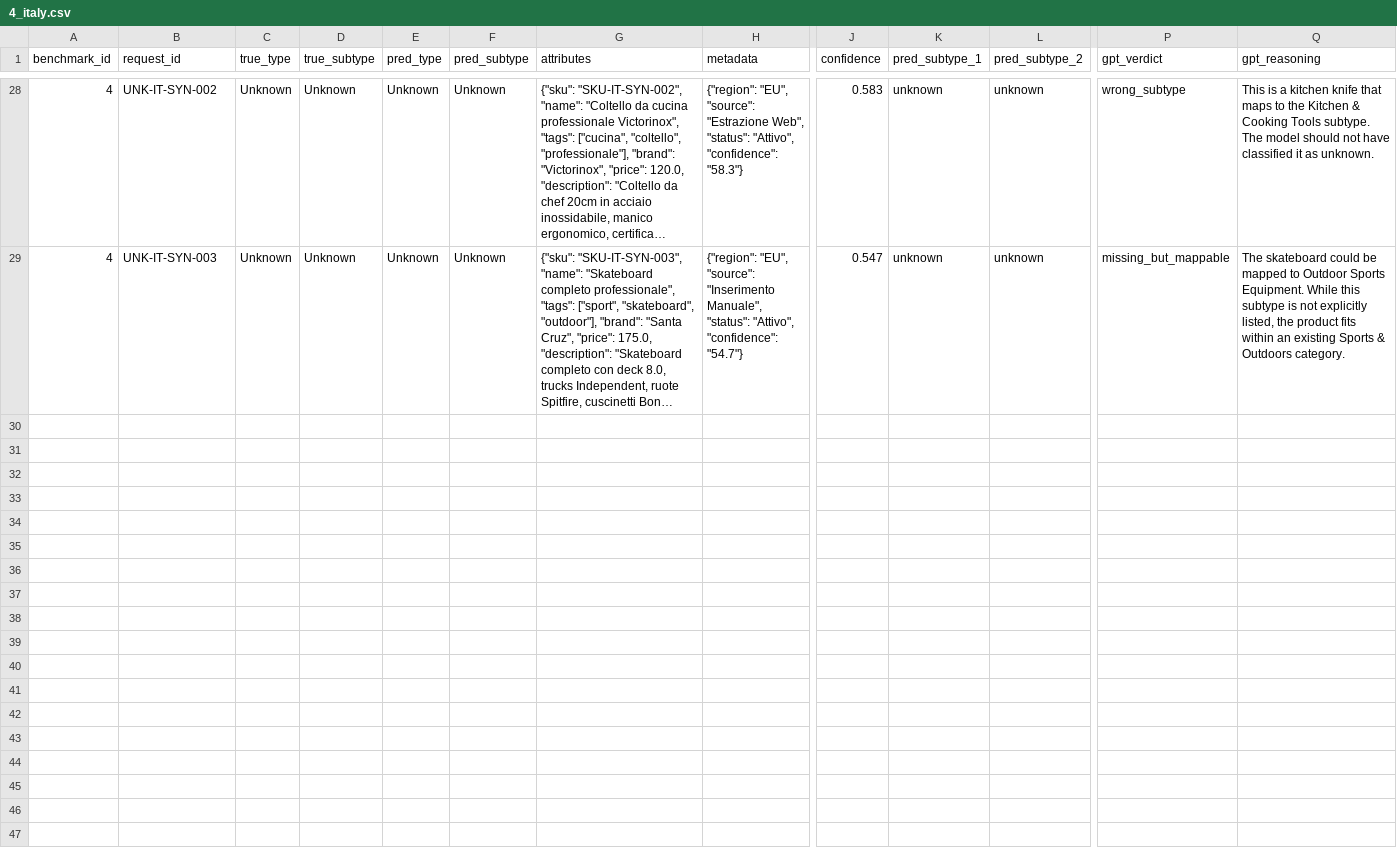
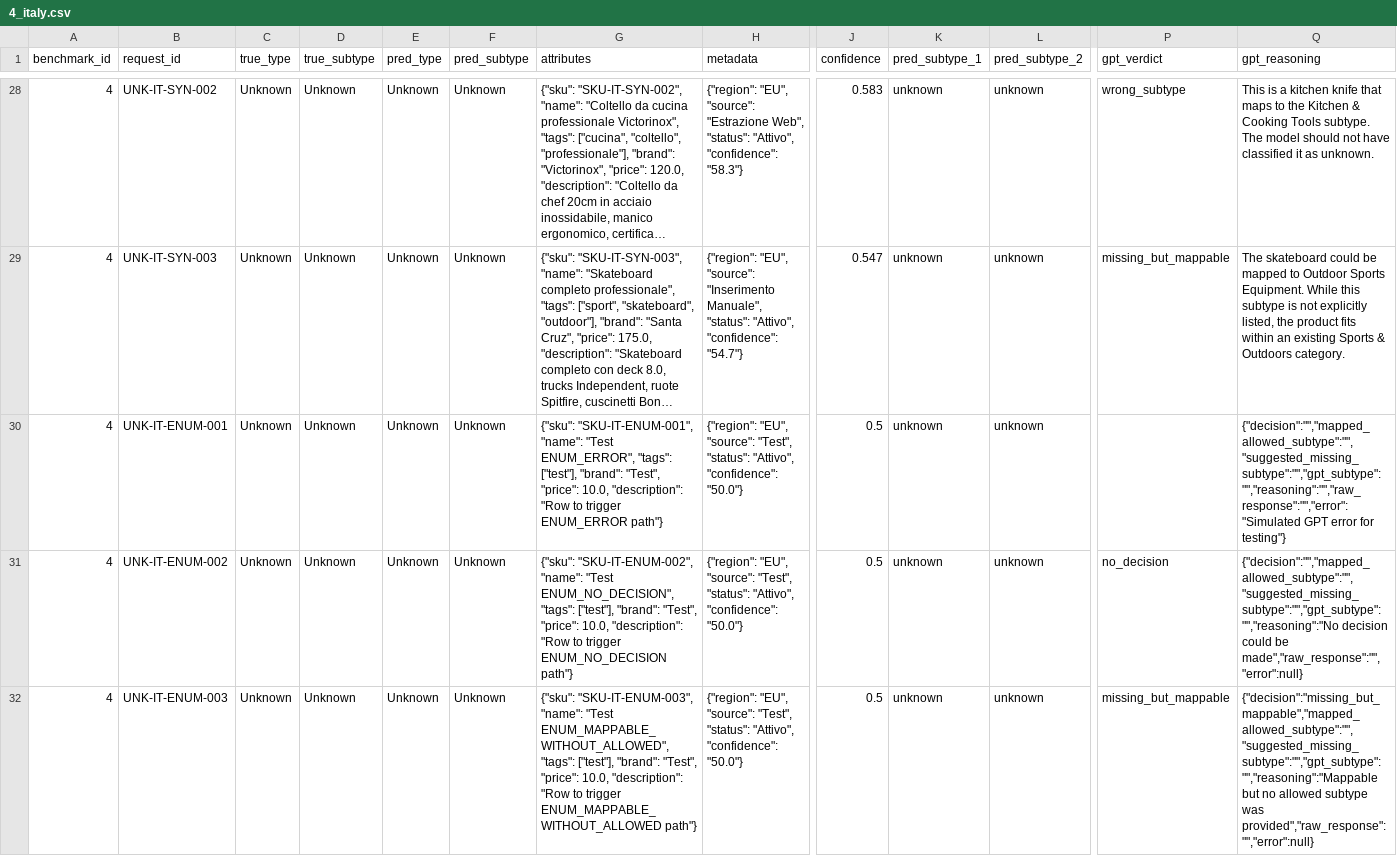
Before and after one commit to wzender/magellan, a CSV file: data/runs/4_italy.csv, drawn as a sheet; only a part is shown, gaps mark what is left out; long unchanged cells end in …; rows hold the shown columns only; the diff covers the shown part only; the diff names each change by its address in the sheet, - before the commit and + after, or states it on an @@ line.

Commit message:
feat: enhance validation tag styles and add compact variants
- Added new styles for compact validation tag triggers and filter icons in styles.css.
- Introduced a new dropdown style for compact validation tags.
- Updated the Italy CSV data with additional test entries for ENUM error handling and classification.

refactor: improve logging and error handling in askGpt.js

- Introduced a logging utility for consistent log formatting.
- Enhanced error handling and logging for malformed JSON responses.
- Improved traceability of requests and responses with detailed logging.

feat: extend GPT results API to include subtype

- Updated the GPT results API to persist and return gpt_subtype alongside verdict and reasoning.
- Modified database schema to ensure gpt_subtype column exists in relevant tables.
- Adjusted CSV loader to handle gpt_subtype in results.

feat: implement value translation caching in translate.js

- Added caching mechanism for translated values to reduce redundant translations.
- Introduced functions to manage the translation cache and check for existing translations.
- Enhanced translation logic to handle JSON values more effectively.

fix: normalize subtype handling in CSV and DB loaders

- Ensured that subtypes are consistently normalized to lowercase across CSV and database loaders.
- Added checks to prevent processing of empty subtypes.

chore: initialize value translation cache file

- Created a new JSON file to store cached translations for improved performance.

```diff
--- a/data/runs/4_italy.csv
+++ b/data/runs/4_italy.csv
+row 30: 4 | UNK-IT-ENUM-001 | Unknown | Unknown | Unknown | Unknown | {"sku": "SKU-IT-ENUM-001", "name": "Test ENUM_ERROR", "tags": ["test"], "brand": "Test", "price": 10.0, "description": "Row to trigger ENUM_ERROR path"} | {"region": "EU", "source": "Test", "status": "Attivo", "confidence": "50.0"} | 0.5 | unknown | unknown |  | {"decision":"","mapped_allowed_subtype":"","suggested_missing_subtype":"","gpt_subtype":"","reasoning":"","raw_response":"","error":"Simulated GPT error for testing"}
+row 31: 4 | UNK-IT-ENUM-002 | Unknown | Unknown | Unknown | Unknown | {"sku": "SKU-IT-ENUM-002", "name": "Test ENUM_NO_DECISION", "tags": ["test"], "brand": "Test", "price": 10.0, "description": "Row to trigger ENUM_NO_DECISION path"} | {"region": "EU", "source": "Test", "status": "Attivo", "confidence": "50.0"} | 0.5 | unknown | unknown | no_decision | {"decision":"","mapped_allowed_subtype":"","suggested_missing_subtype":"","gpt_subtype":"","reasoning":"No decision could be made","raw_response":"","error":null}
+row 32: 4 | UNK-IT-ENUM-003 | Unknown | Unknown | Unknown | Unknown | {"sku": "SKU-IT-ENUM-003", "name": "Test ENUM_MAPPABLE_WITHOUT_ALLOWED", "tags": ["test"], "brand": "Test", "price": 10.0, "description": "Row to trigger ENUM_MAPPABLE_WITHOUT_ALLOWED path"} | {"region": "EU", "source": "Test", "status": "Attivo", "confidence": "50.0"} | 0.5 | unknown | unknown | missing_but_mappable | {"decision":"missing_but_mappable","mapped_allowed_subtype":"","suggested_missing_subtype":"","gpt_subtype":"","reasoning":"Mappable but no allowed subtype was provided","raw_response":"","error":null}
```
Also changed, not shown: 3 added rows elsewhere in this file, 8 other files.
